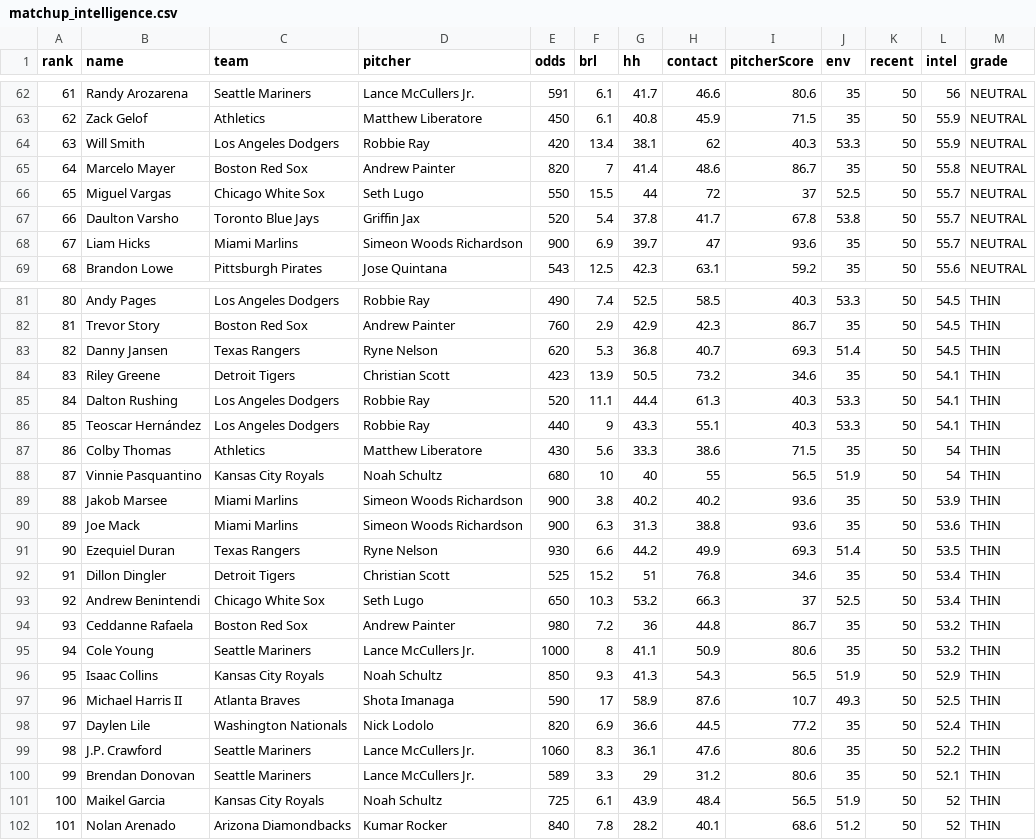
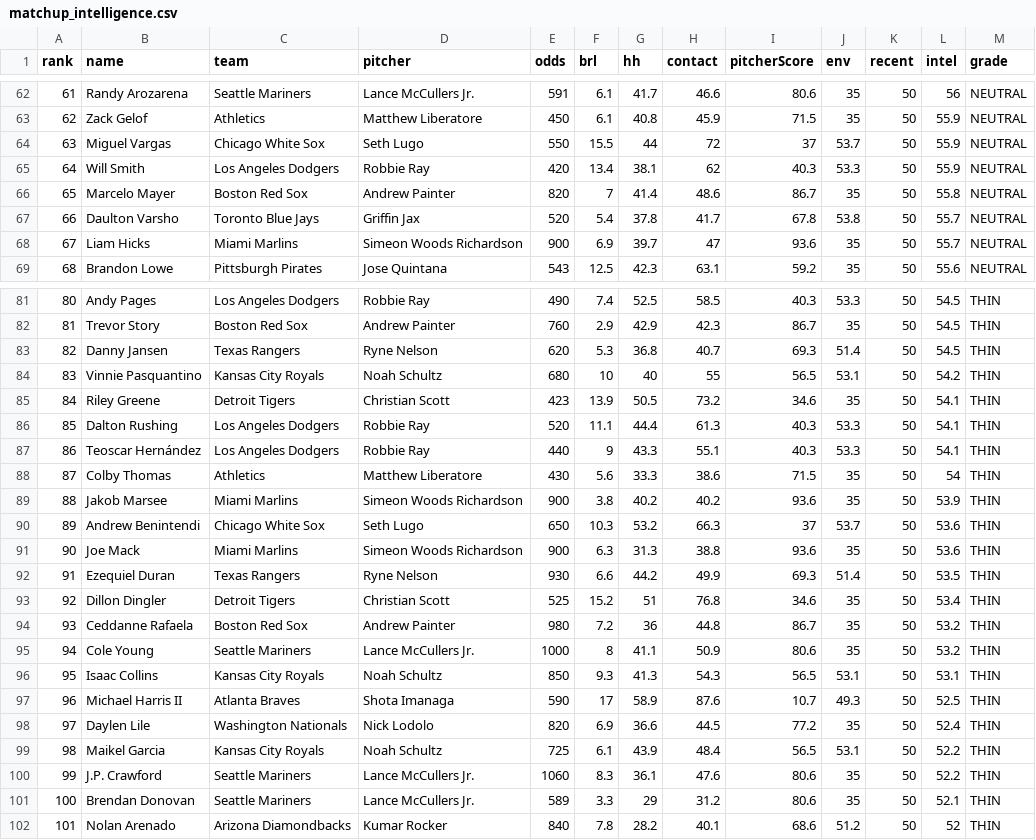
Before and after one commit to sboddy21/thesliplab, a CSV file: data/matchup_intelligence.csv, drawn as a sheet; only a part is shown, gaps mark what is left out; removed rows and columns are numbered as before the commit, all else as after; the diff covers the shown part only; the diff names each change by its address in the sheet, - before the commit and + after, or states it on an @@ line.

```diff
--- a/data/matchup_intelligence.csv
+++ b/data/matchup_intelligence.csv
+row 64: 63 | Miguel Vargas | Chicago White Sox | Seth Lugo | 550 | 15.5 | 44 | 72 | 37 | 53.7 | 50 | 55.9 | NEUTRAL
@@ column A (rank) renumbered between rows 65 and 176 @@
-row 66: 65 | Miguel Vargas | Chicago White Sox | Seth Lugo | 550 | 15.5 | 44 | 72 | 37 | 52.5 | 50 | 55.7 | NEUTRAL
+row 84: 83 | Vinnie Pasquantino | Kansas City Royals | Noah Schultz | 680 | 10 | 40 | 55 | 56.5 | 53.1 | 50 | 54.2 | THIN
-row 88: 87 | Vinnie Pasquantino | Kansas City Royals | Noah Schultz | 680 | 10 | 40 | 55 | 56.5 | 51.9 | 50 | 54 | THIN
+row 90: 89 | Andrew Benintendi | Chicago White Sox | Seth Lugo | 650 | 10.3 | 53.2 | 66.3 | 37 | 53.7 | 50 | 53.6 | THIN
-row 93: 92 | Andrew Benintendi | Chicago White Sox | Seth Lugo | 650 | 10.3 | 53.2 | 66.3 | 37 | 52.5 | 50 | 53.4 | THIN
-J96 (env): 51.9
+J96 (env): 53.1
-L96 (intel): 52.9
+L96 (intel): 53.1
+row 99: 98 | Maikel Garcia | Kansas City Royals | Noah Schultz | 725 | 6.1 | 43.9 | 48.4 | 56.5 | 53.1 | 50 | 52.2 | THIN
-row 101: 100 | Maikel Garcia | Kansas City Royals | Noah Schultz | 725 | 6.1 | 43.9 | 48.4 | 56.5 | 51.9 | 50 | 52 | THIN
```
Also changed, not shown: 3 added rows, 3 removed rows and 11 edited cells elsewhere in this file, data/consensus_engine.csv, data/player_stats.csv, 42 other files.
